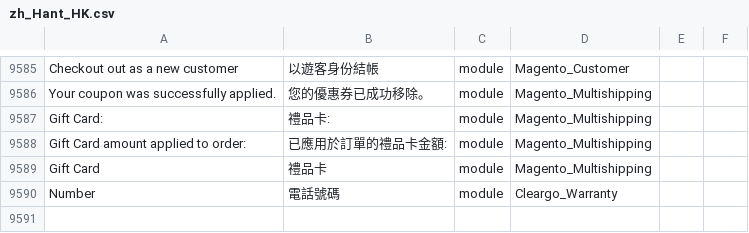
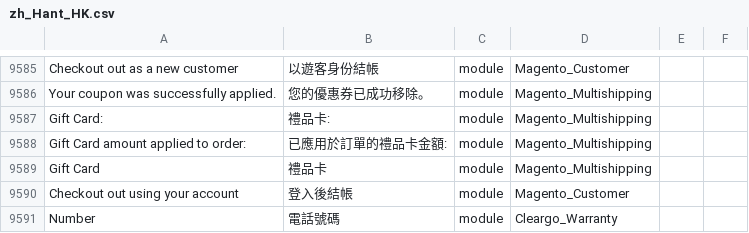
Before and after one commit to Cleargo/plc, a CSV file: app/i18n/magentotwotranslations/zh_Hant_HK/zh_Hant_HK.csv, drawn as a sheet; only a part is shown, gaps mark what is left out; the diff names each change by its address in the sheet, - before the commit and + after, or states it on an @@ line.

```diff
--- a/app/i18n/magentotwotranslations/zh_Hant_HK/zh_Hant_HK.csv
+++ b/app/i18n/magentotwotranslations/zh_Hant_HK/zh_Hant_HK.csv
+row 9590: Checkout out using your account | 登入後結帳 | module | Magento_Customer
```
Also changed, not shown: 1 other file.
